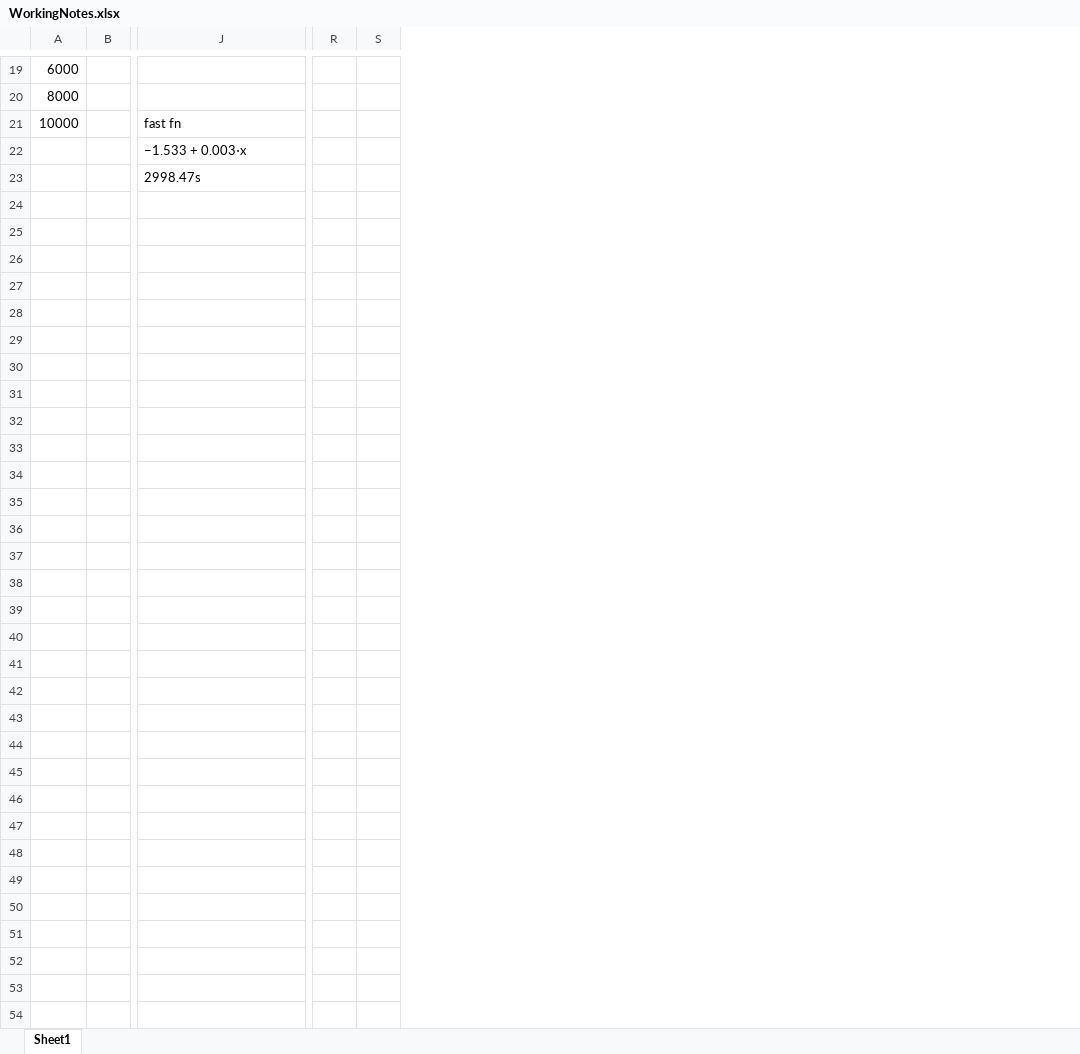
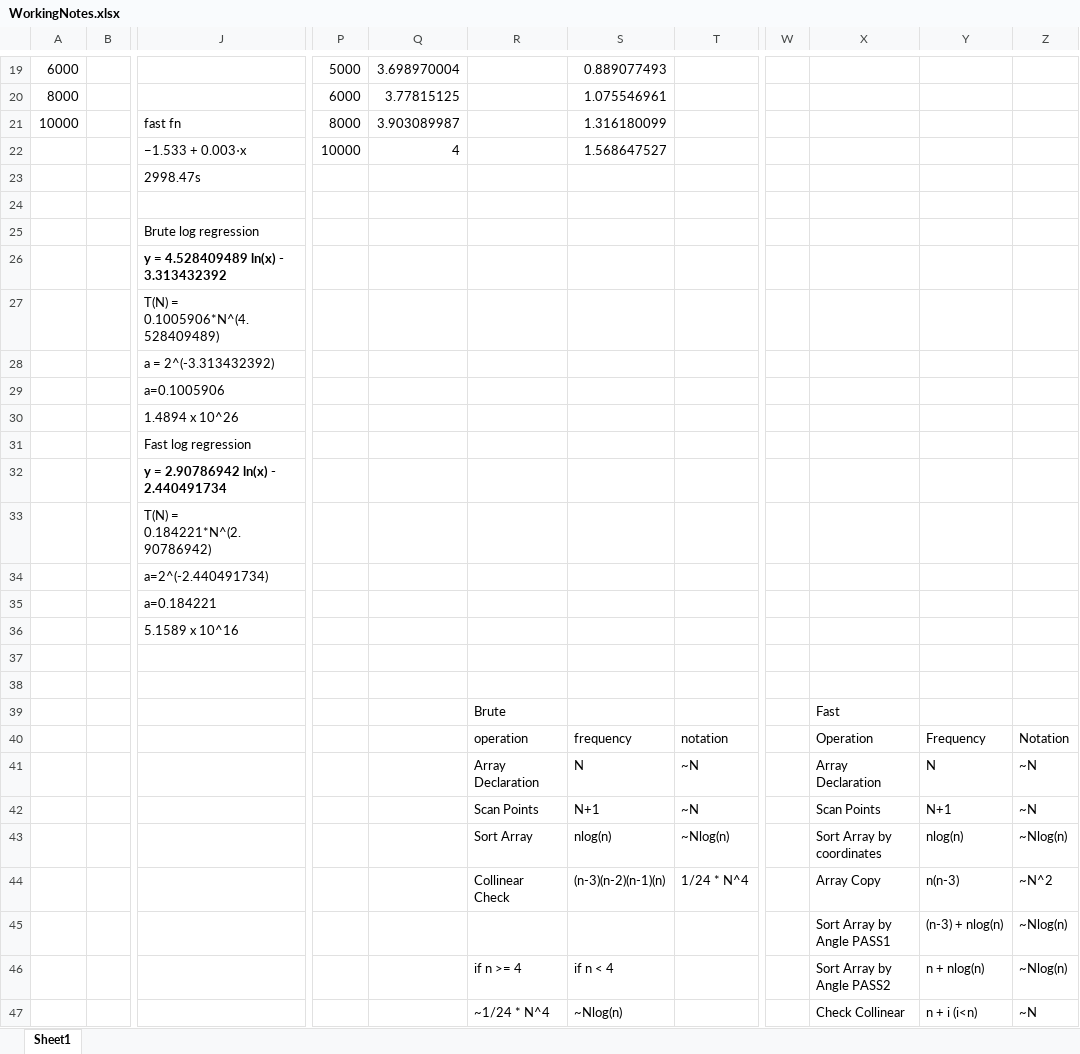
Before and after one commit to ryaneverett33/CS251, an Excel workbook: projects/project2/WorkingNotes.xlsx, sheet Sheet1, drawn as a sheet; only a part is shown, gaps mark what is left out; values as stored, in another font and other column widths than the file's, no borders; charts and pictures not drawn; removed rows and columns are numbered as before the commit, all else as after; rows hold the shown columns only; the diff names each change by its address in the sheet, - before the commit and + after, or states it on an @@ line.

```diff
--- a/projects/project2/WorkingNotes.xlsx (sheet Sheet1)
+++ b/projects/project2/WorkingNotes.xlsx (sheet Sheet1)
+column P, rows 19-22: 5000 | 6000 | 8000 | 10000
+column Q, rows 19-22: 3.698970004 | 3.77815125 | 3.903089987 | 4
+column R, empty
+column S, rows 19-22: 0.889077493 | 1.075546961 | 1.316180099 | 1.568647527
+column T, empty
-column R, empty
-column S, empty
+column W, empty
+column X, empty
+column Y, empty
+column Z, empty
-J25: (empty)
+J25: Brute log regression
-J26: (empty)
+J26: y = 4.528409489 ln(x) - 3.313432392
-J27: (empty)
+J27: T(N) = 0.1005906*N^(4.528409489)
-J28: (empty)
+J28: a = 2^(-3.313432392)
-J29: (empty)
+J29: a=0.1005906
-J30: (empty)
+J30: 1.4894 x 10^26
-J31: (empty)
+J31: Fast log regression
-J32: (empty)
+J32: y = 2.90786942 ln(x) - 2.440491734
-J33: (empty)
+J33: T(N) = 0.184221*N^(2.90786942)
-J34: (empty)
+J34: a=2^(-2.440491734)
-J35: (empty)
+J35: a=0.184221
+row 36:  |  | 5.1589 x 10^16
+row 37: (empty)
+row 38: (empty)
+row 39:  |  |  |  |  | Brute |  |  |  | Fast
+row 40:  |  |  |  |  | operation | frequency | notation |  | Operation | Frequency | Notation
+row 41:  |  |  |  |  | Array Declaration | N | ~N |  | Array Declaration | N | ~N
+row 42:  |  |  |  |  | Scan Points | N+1 | ~N |  | Scan Points | N+1 | ~N
+row 43:  |  |  |  |  | Sort Array | nlog(n) | ~Nlog(n) |  | Sort Array by coordinates | nlog(n) | ~Nlog(n)
+row 44:  |  |  |  |  | Collinear Check | (n-3)(n-2)(n-1)(n) | 1/24 * N^4 |  | Array Copy | n(n-3) | ~N^2
+row 45:  |  |  |  |  |  |  |  |  | Sort Array by Angle PASS1 | (n-3) + nlog(n) | ~Nlog(n)
+row 46:  |  |  |  |  | if n >= 4 | if n < 4 |  |  | Sort Array by Angle PASS2 | n + nlog(n) | ~Nlog(n)
+row 47:  |  |  |  |  | ~1/24 * N^4 | ~Nlog(n) |  |  | Check Collinear | n + i (i<n) | ~N
```
Also changed, not shown: charts or pictures, 2 other files.
